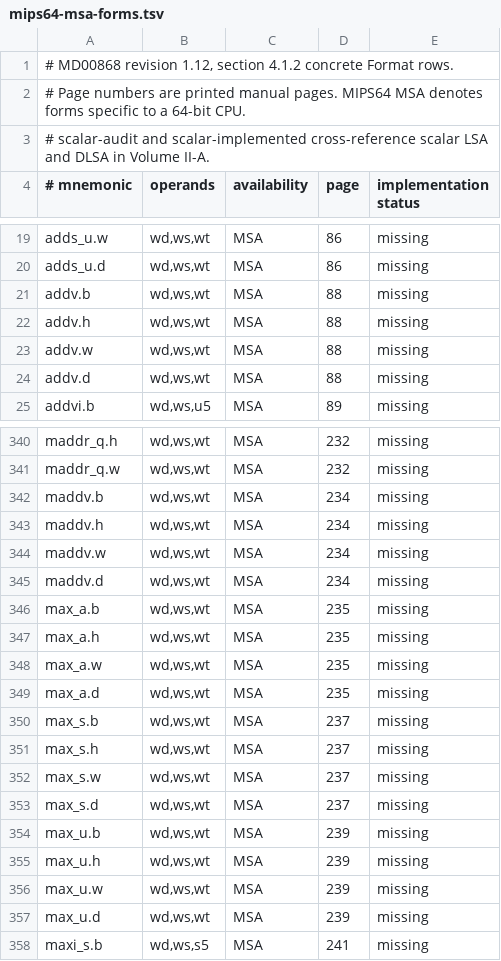
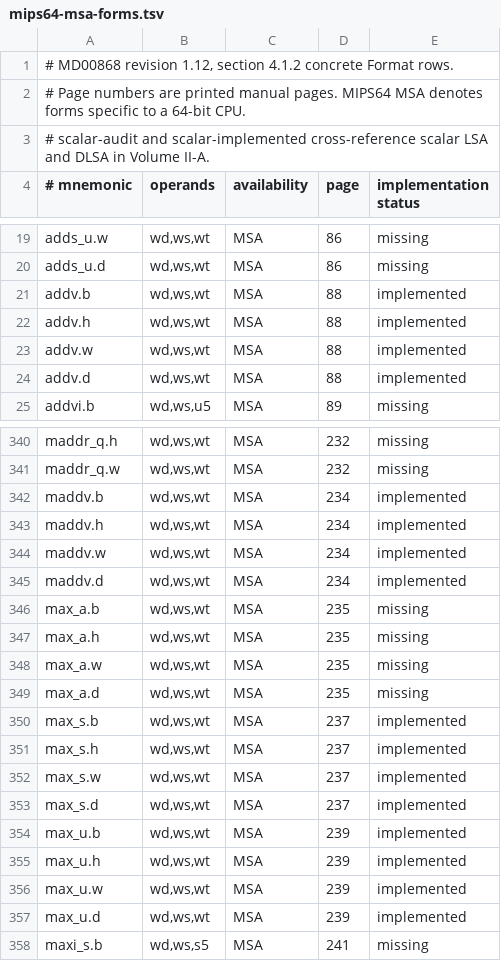
Before and after one commit to nhubbard/mars, a TSV file: docs/instruction-inventory/mips64-msa-forms.tsv, drawn as a sheet; only a part is shown, gaps mark what is left out; the diff covers the shown part only.

```diff
--- a/docs/instruction-inventory/mips64-msa-forms.tsv
+++ b/docs/instruction-inventory/mips64-msa-forms.tsv
@@ -20,6 +20,6 @@ adds_u.w	wd,ws,wt	MSA	86	missing
 adds_u.d	wd,ws,wt	MSA	86	missing
-addv.b	wd,ws,wt	MSA	88	missing
-addv.h	wd,ws,wt	MSA	88	missing
-addv.w	wd,ws,wt	MSA	88	missing
-addv.d	wd,ws,wt	MSA	88	missing
+addv.b	wd,ws,wt	MSA	88	implemented
+addv.h	wd,ws,wt	MSA	88	implemented
+addv.w	wd,ws,wt	MSA	88	implemented
+addv.d	wd,ws,wt	MSA	88	implemented
 addvi.b	wd,ws,u5	MSA	89	missing
@@ -341,6 +341,6 @@ maddr_q.h	wd,ws,wt	MSA	232	missing
 maddr_q.w	wd,ws,wt	MSA	232	missing
-maddv.b	wd,ws,wt	MSA	234	missing
-maddv.h	wd,ws,wt	MSA	234	missing
-maddv.w	wd,ws,wt	MSA	234	missing
-maddv.d	wd,ws,wt	MSA	234	missing
+maddv.b	wd,ws,wt	MSA	234	implemented
+maddv.h	wd,ws,wt	MSA	234	implemented
+maddv.w	wd,ws,wt	MSA	234	implemented
+maddv.d	wd,ws,wt	MSA	234	implemented
 max_a.b	wd,ws,wt	MSA	235	missing
@@ -349,10 +349,10 @@ max_a.w	wd,ws,wt	MSA	235	missing
 max_a.d	wd,ws,wt	MSA	235	missing
-max_s.b	wd,ws,wt	MSA	237	missing
-max_s.h	wd,ws,wt	MSA	237	missing
-max_s.w	wd,ws,wt	MSA	237	missing
-max_s.d	wd,ws,wt	MSA	237	missing
-max_u.b	wd,ws,wt	MSA	239	missing
-max_u.h	wd,ws,wt	MSA	239	missing
-max_u.w	wd,ws,wt	MSA	239	missing
-max_u.d	wd,ws,wt	MSA	239	missing
+max_s.b	wd,ws,wt	MSA	237	implemented
+max_s.h	wd,ws,wt	MSA	237	implemented
+max_s.w	wd,ws,wt	MSA	237	implemented
+max_s.d	wd,ws,wt	MSA	237	implemented
+max_u.b	wd,ws,wt	MSA	239	implemented
+max_u.h	wd,ws,wt	MSA	239	implemented
+max_u.w	wd,ws,wt	MSA	239	implemented
+max_u.d	wd,ws,wt	MSA	239	implemented
 maxi_s.b	wd,ws,s5	MSA	241	missing
```
Also changed, not shown: 40 edited cells elsewhere in this file, 3 other files.
